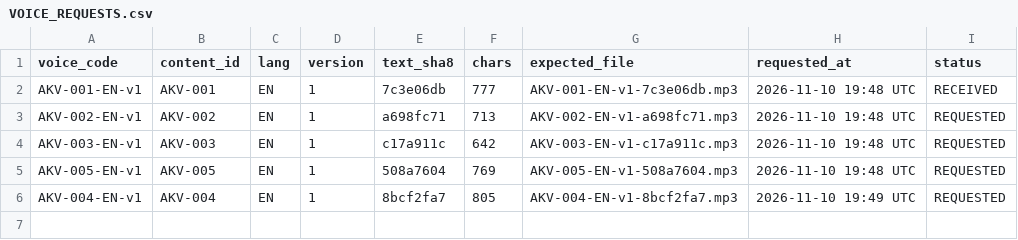
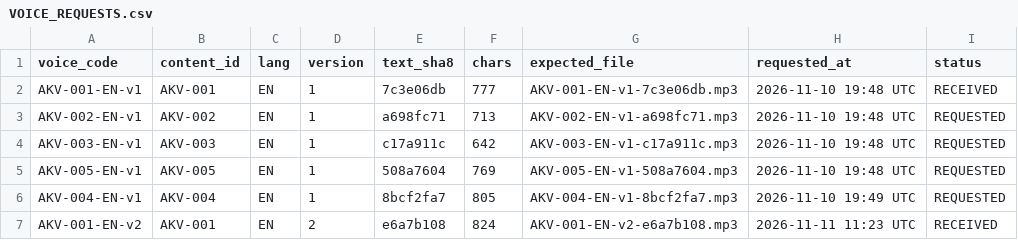
Before and after one commit to DRDGB/motion-marketing-studio, a CSV file: clients/akuma-pharma/VOICE_REQUESTS.csv, drawn as a sheet; the diff names each change by its address in the sheet, - before the commit and + after, or states it on an @@ line.

```diff
--- a/clients/akuma-pharma/VOICE_REQUESTS.csv
+++ b/clients/akuma-pharma/VOICE_REQUESTS.csv
+row 7: AKV-001-EN-v2 | AKV-001 | EN | 2 | e6a7b108 | 824 | AKV-001-EN-v2-e6a7b108.mp3 | 2026-11-11 11:23 UTC | RECEIVED
```
Also changed, not shown: clients/akuma-pharma/VOICE_MANIFEST.csv, 5 other files.
